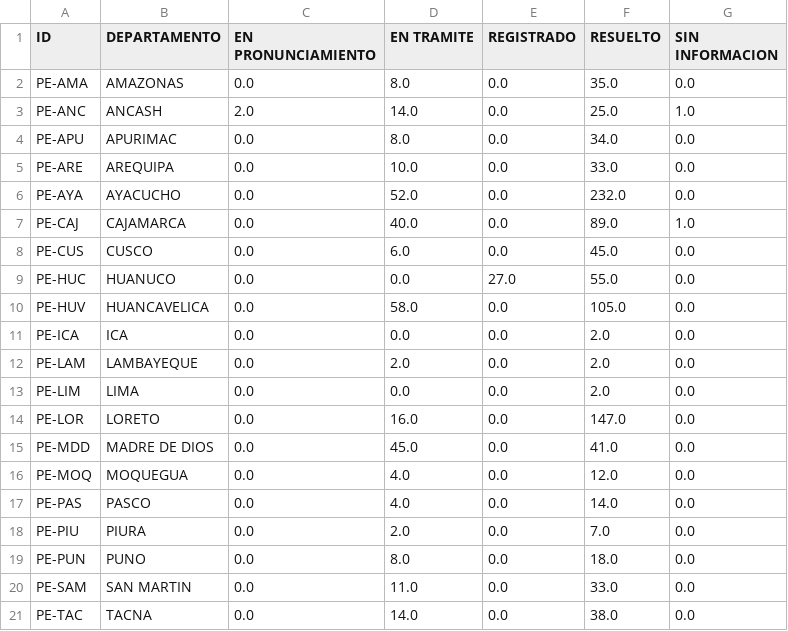
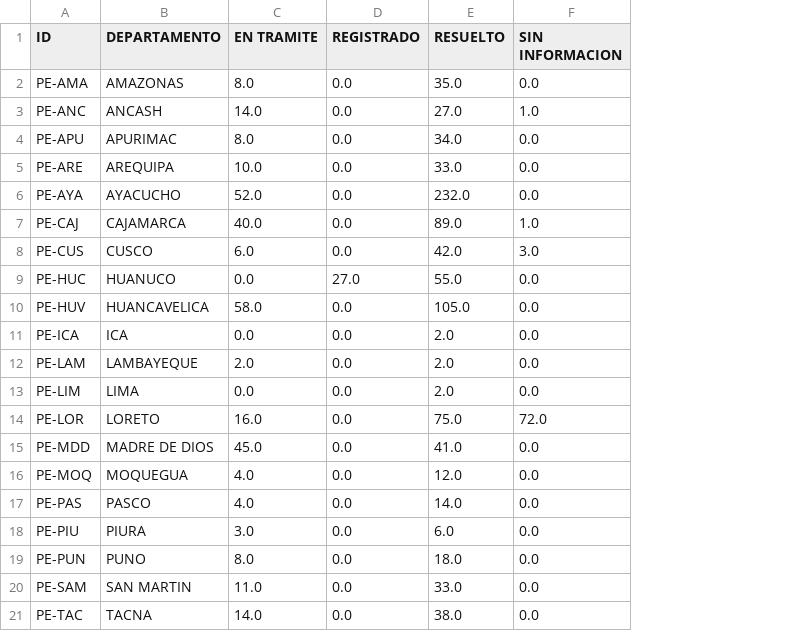
Before and after one commit to GenyLeong/nulidad_electoral, a CSV file: tabla_mapa_FP.csv, drawn as a sheet; removed rows and columns are numbered as before the commit, all else as after; the diff names each change by its address in the sheet, - before the commit and + after, or states it on an @@ line.

```diff
--- a/tabla_mapa_FP.csv
+++ b/tabla_mapa_FP.csv
-column C (EN PRONUNCIAMIENTO), rows 2-21: 0.0 | 2.0 | 0.0 | 0.0 | 0.0 | 0.0 | 0.0 | 0.0 | 0.0 | 0.0 | 0.0 | 0.0 | 0.0 | 0.0 | 0.0 | 0.0 | 0.0 | 0.0 | 0.0 | 0.0
-E3 (RESUELTO): 25.0
+E3 (RESUELTO): 27.0
-E8 (RESUELTO): 45.0
+E8 (RESUELTO): 42.0
-F8 (SIN INFORMACION): 0.0
+F8 (SIN INFORMACION): 3.0
-E14 (RESUELTO): 147.0
+E14 (RESUELTO): 75.0
-F14 (SIN INFORMACION): 0.0
+F14 (SIN INFORMACION): 72.0
-C18 (EN TRAMITE): 2.0
+C18 (EN TRAMITE): 3.0
-E18 (RESUELTO): 7.0
+E18 (RESUELTO): 6.0
```
Also changed, not shown: resultado_total.csv, tabla_FP.csv.
